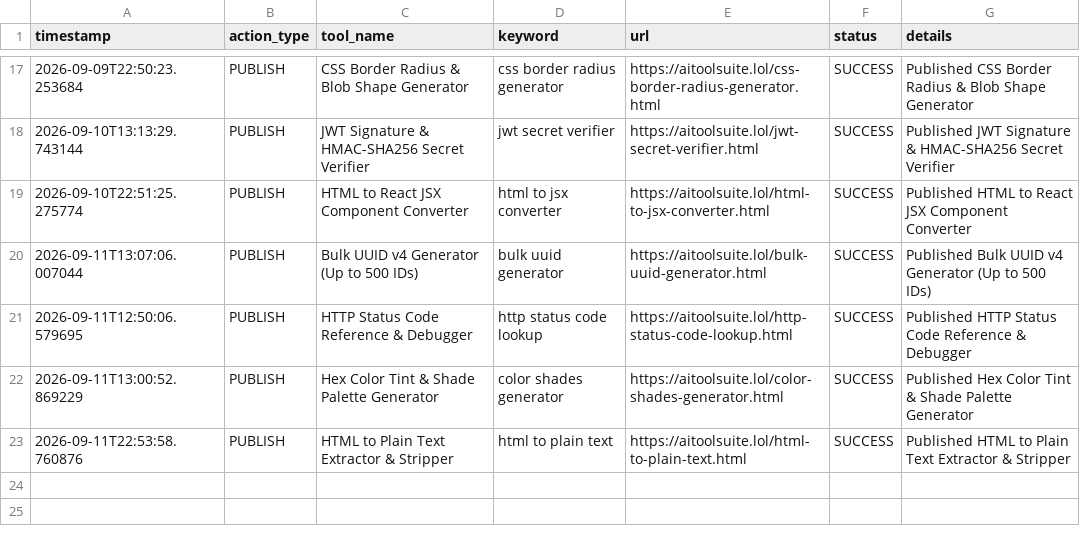
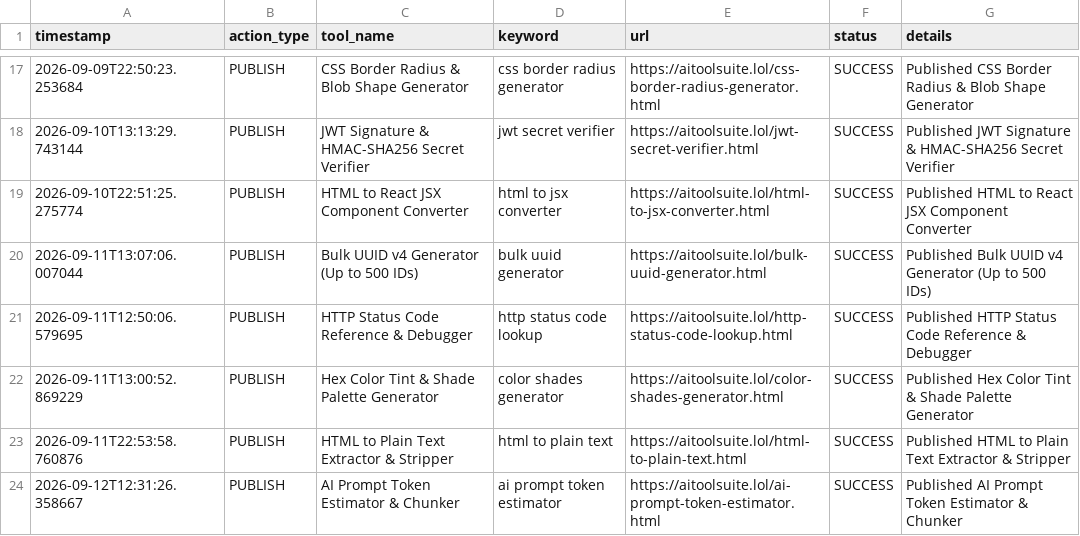
Before and after one commit to jarvissing/aitoolsuite.lol, a CSV file: logs/action_log.csv, drawn as a sheet; only a part is shown, gaps mark what is left out.

Commit message:
Auto-publish daily tool & update sitemap [skip ci]

```diff
--- a/logs/action_log.csv
+++ b/logs/action_log.csv
@@ -23 +23,2 @@ timestamp,action_type,tool_name,keyword,url,status,details
 2026-09-11T22:53:58.760876,PUBLISH,HTML to Plain Text Extractor & Stripper,html to plain text,https://aitoolsuite.lol/html-to-plain-text.html,SUCCESS,Published HTML to Plain Text Extractor & Stripper
+2026-09-12T12:31:26.358667,PUBLISH,AI Prompt Token Estimator & Chunker,ai prompt token estimator,https://aitoolsuite.lol/ai-prompt-token-estimator.html,SUCCESS,Published AI Prompt Token Estimator & Chunker
```
Also changed, not shown: 6 other files.
